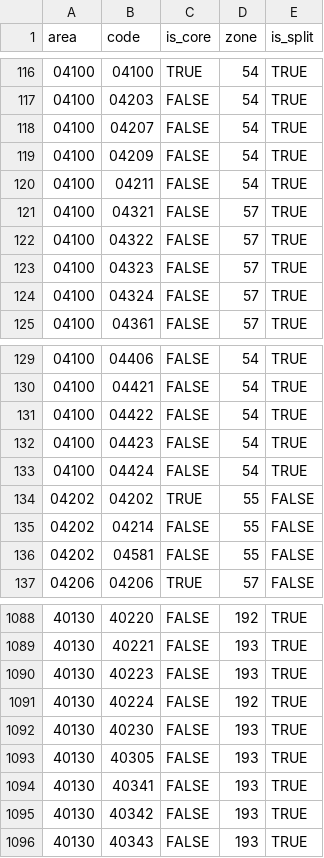
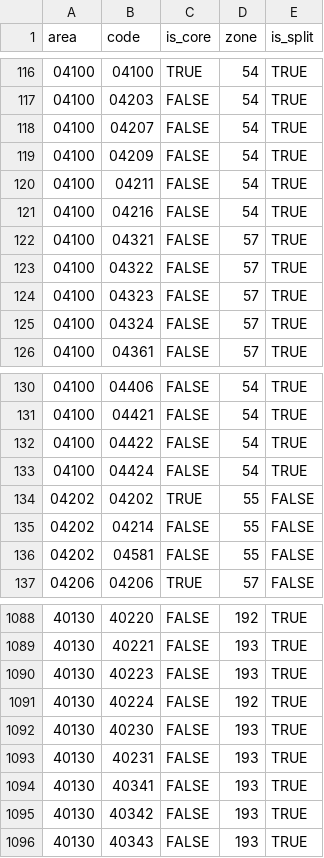
Before and after one commit to daisukeadachi/commuting_zone_japan, a CSV file: validation/output/core_area_splits.csv, drawn as a sheet; only a part is shown, gaps mark what is left out.

```diff
--- a/validation/output/core_area_splits.csv
+++ b/validation/output/core_area_splits.csv
@@ -120,2 +120,3 @@ area,code,is_core,zone,is_split
 04100,04211,FALSE,54,TRUE
+04100,04216,FALSE,54,TRUE
 04100,04321,FALSE,57,TRUE
@@ -131,3 +132,2 @@ area,code,is_core,zone,is_split
 04100,04422,FALSE,54,TRUE
-04100,04423,FALSE,54,TRUE
 04100,04424,FALSE,54,TRUE
@@ -1092,3 +1092,3 @@ area,code,is_core,zone,is_split
 40130,40230,FALSE,193,TRUE
-40130,40305,FALSE,193,TRUE
+40130,40231,FALSE,193,TRUE
 40130,40341,FALSE,193,TRUE
```
Also changed, not shown: validation/data/adjacency_edges.csv, validation/data/did_municipality_harmonized.csv, 42 other files.
